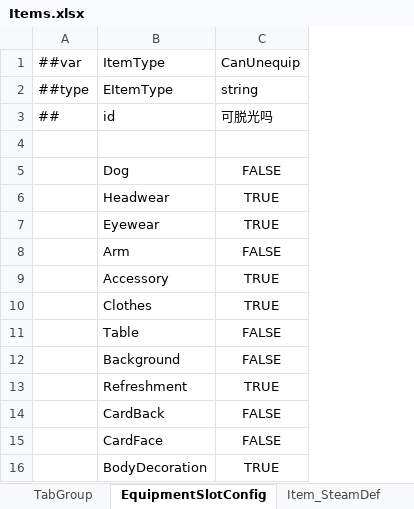
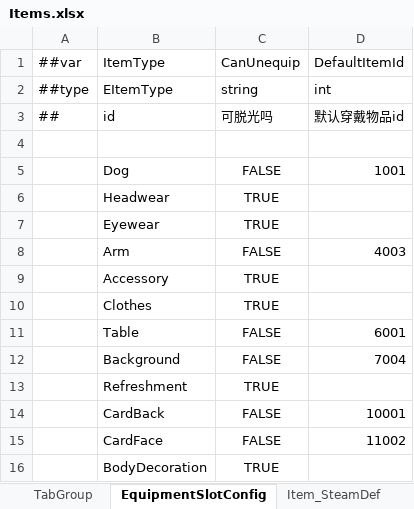
Before and after one commit to SeananTQ/lucky-dog-pub-2026, an Excel workbook: luban-excels/xlsx/Items.xlsx, sheet EquipmentSlotConfig, drawn as a sheet; values as stored, in another font and other column widths than the file's, no borders; the diff names each change by its address in the sheet, - before the commit and + after, or states it on an @@ line.

```diff
--- a/luban-excels/xlsx/Items.xlsx (sheet EquipmentSlotConfig)
+++ b/luban-excels/xlsx/Items.xlsx (sheet EquipmentSlotConfig)
+column D, rows 1-15: DefaultItemId | int | 默认穿戴物品id |  | 1001 |  |  | 4003 |  |  | 6001 | 7004 |  | 10001 | 11002
```
Also changed, not shown: 5 other files.
